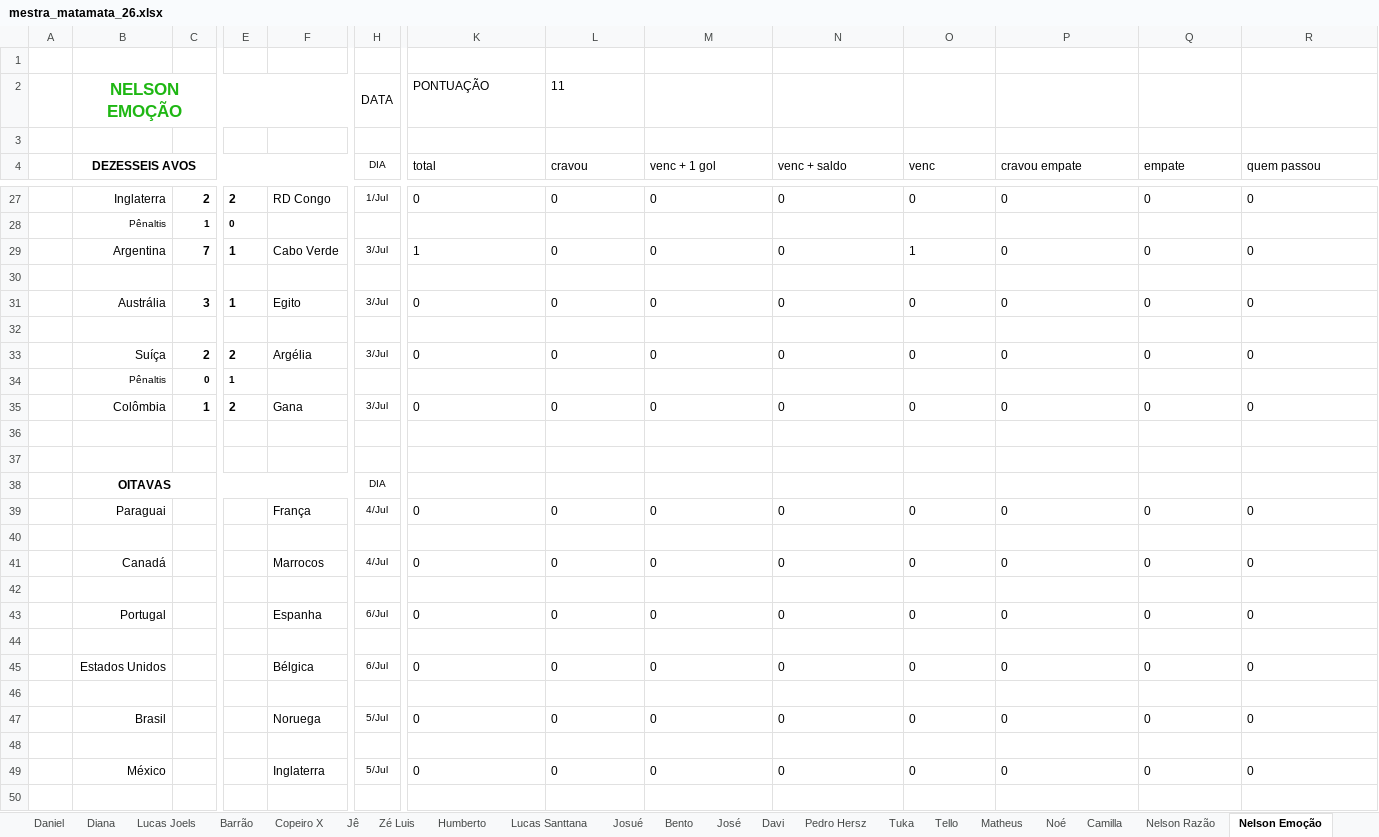
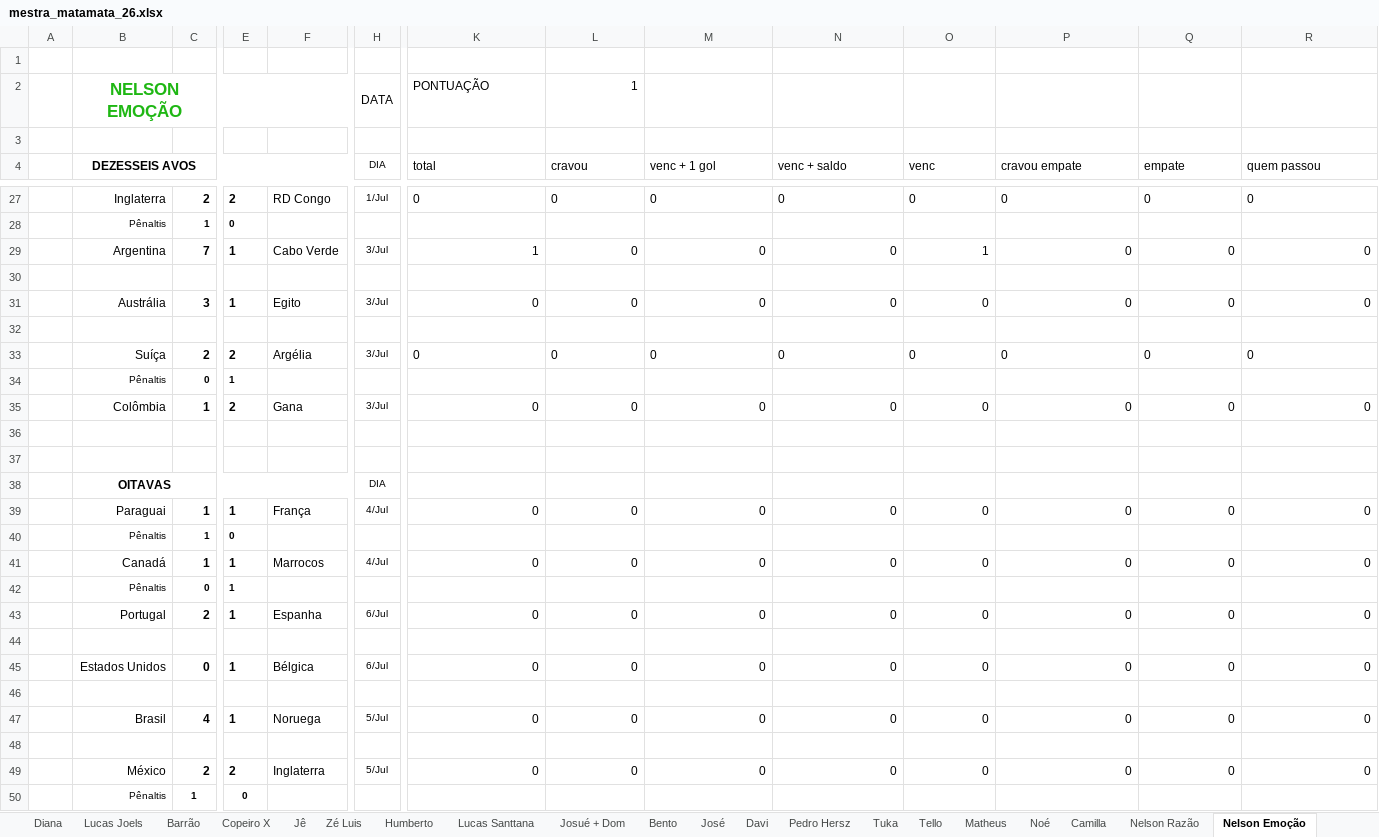
Before and after one commit to dhersz/zebolao26, an Excel workbook: mestra_matamata_26.xlsx, sheet Nelson Emoção, drawn as a sheet; only a part is shown, gaps mark what is left out; values as stored, in another font and other column widths than the file's, no borders; charts and pictures not drawn; removed rows and columns are numbered as before the commit, all else as after; rows hold the shown columns only; the diff covers the shown part only; the diff names each change by its address in the sheet, - before the commit and + after, or states it on an @@ line.

```diff
--- a/mestra_matamata_26.xlsx (sheet Nelson Emoção)
+++ b/mestra_matamata_26.xlsx (sheet Nelson Emoção)
-sheet tab: Josué
+sheet tab: Josué + Dom
-L2 (cravou): 11
+L2 (cravou): 1
-K29:R29 alignment: left
+K29:R29 alignment: right
-K31:R31 alignment: left
+K31:R31 alignment: right
-K35:R35 alignment: left
+K35:R35 alignment: right
-C39: (empty)
+C39: 1
-E39: (empty)
+E39: 1
-K39:R39 alignment: left
+K39:R39 alignment: right
+row 40:  | Pênaltis | 1 | 0
+row 41:  | Canadá | 1 | 1 | Marrocos | 4/Jul | 0 | 0 | 0 | 0 | 0 | 0 | 0 | 0
+row 42:  | Pênaltis | 0 | 1
+row 43:  | Portugal | 2 | 1 | Espanha | 6/Jul | 0 | 0 | 0 | 0 | 0 | 0 | 0 | 0
-B45 (DEZESSEIS AVOS): Canadá
+B45 (DEZESSEIS AVOS): Estados Unidos
-C45: (empty)
+C45: 0
-E45: (empty)
+E45: 1
-F45: Marrocos
+F45: Bélgica
-H45 (DIA): 4/Jul
+H45 (DIA): 6/Jul
-K45:R45 alignment: left
+K45:R45 alignment: right
-B47 (DEZESSEIS AVOS): Portugal
+B47 (DEZESSEIS AVOS): Brasil
-C47: (empty)
+C47: 4
-E47: (empty)
+E47: 1
-F47: Espanha
+F47: Noruega
-H47 (DIA): 6/Jul
+H47 (DIA): 5/Jul
-K47:R47 alignment: left
+K47:R47 alignment: right
-row 45:  | Estados Unidos |  |  | Bélgica | 6/Jul | 0 | 0 | 0 | 0 | 0 | 0 | 0 | 0
-row 46: (empty)
-row 47:  | Brasil |  |  | Noruega | 5/Jul | 0 | 0 | 0 | 0 | 0 | 0 | 0 | 0
-row 48: (empty)
-C49: (empty)
+C49: 2
-E49: (empty)
+E49: 2
-K49:R49 alignment: left
+K49:R49 alignment: right
-row 50: (empty)
+row 50:  | Pênaltis | 1 | 0
```
Also changed, not shown: 9 edited cells and cell formats elsewhere in this sheet, sheet Jê, sheet Quito, sheet Lucas Joels, sheet Nelson Razão, sheet Humberto, sheet Diana, 19 more sheets, formulas that keep their value, charts or pictures.
